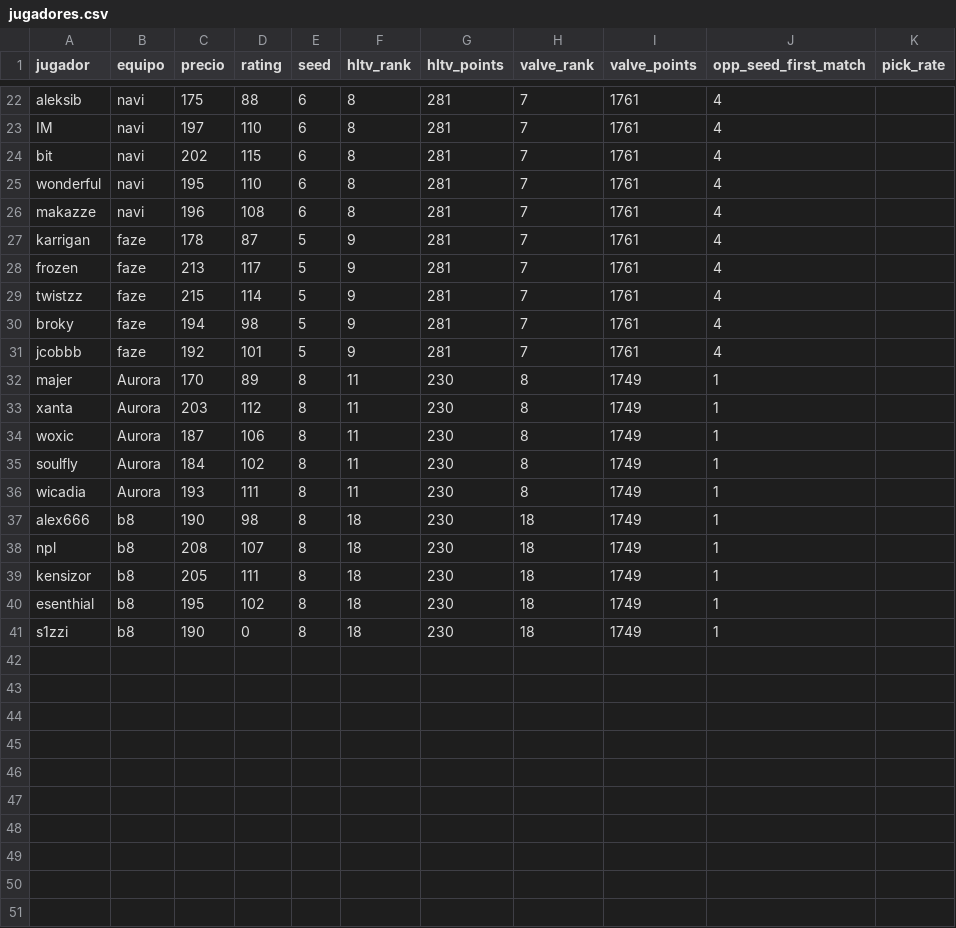
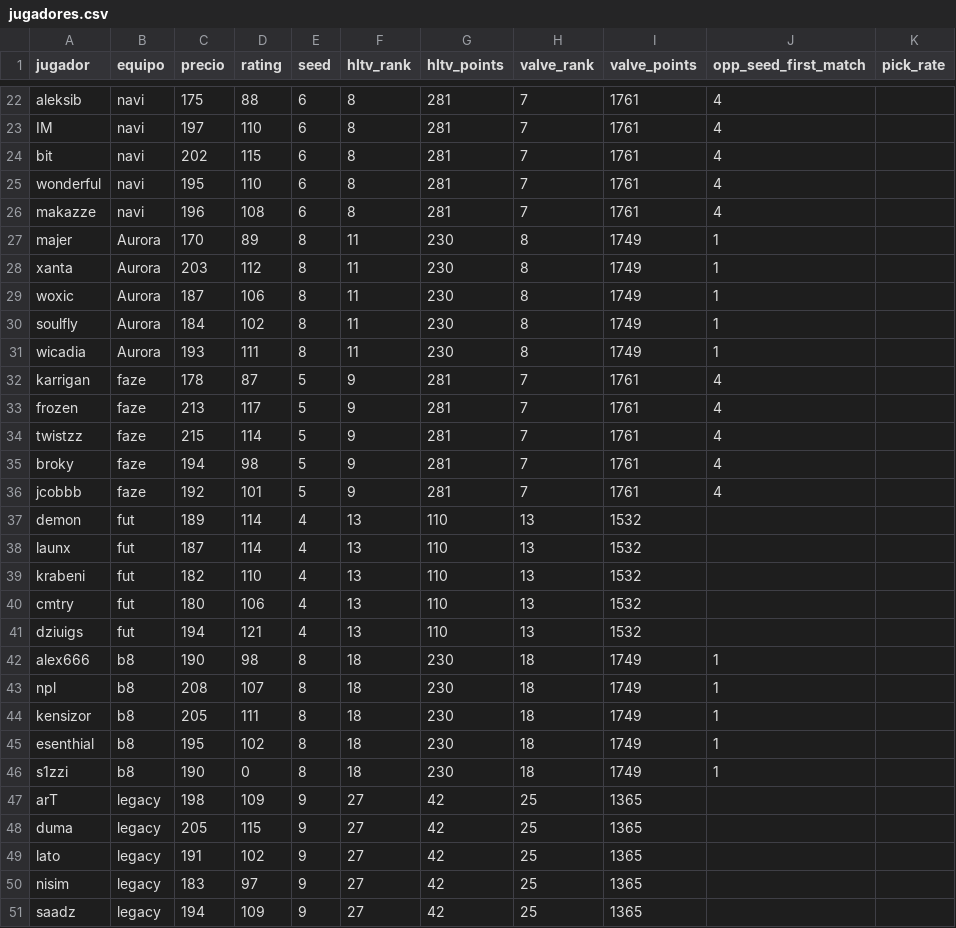
Before and after one commit to ecornejog/fantasy, a CSV file: jugadores.csv, drawn as a sheet; only a part is shown, gaps mark what is left out.

Commit message:
adding fut and legacy

```diff
--- a/jugadores.csv
+++ b/jugadores.csv
@@ -26,2 +26,7 @@ wonderful,navi,195,110,6,8,281,7,1761,4,
 makazze,navi,196,108,6,8,281,7,1761,4,
+majer,Aurora,170,89,8,11,230,8,1749,1,
+xanta,Aurora,203,112,8,11,230,8,1749,1,
+woxic,Aurora,187,106,8,11,230,8,1749,1,
+soulfly,Aurora,184,102,8,11,230,8,1749,1,
+wicadia,Aurora,193,111,8,11,230,8,1749,1,
 karrigan,faze,178,87,5,9,281,7,1761,4,
@@ -31,7 +36,7 @@ broky,faze,194,98,5,9,281,7,1761,4,
 jcobbb,faze,192,101,5,9,281,7,1761,4,
-majer,Aurora,170,89,8,11,230,8,1749,1,
-xanta,Aurora,203,112,8,11,230,8,1749,1,
-woxic,Aurora,187,106,8,11,230,8,1749,1,
-soulfly,Aurora,184,102,8,11,230,8,1749,1,
-wicadia,Aurora,193,111,8,11,230,8,1749,1,
+demon,fut,189,114,4,13,110,13,1532,,
+launx,fut,187,114,4,13,110,13,1532,,
+krabeni,fut,182,110,4,13,110,13,1532,,
+cmtry,fut,180,106,4,13,110,13,1532,,
+dziuigs,fut,194,121,4,13,110,13,1532,,
 alex666,b8,190,98,8,18,230,18,1749,1,
@@ -41 +46,6 @@ esenthial,b8,195,102,8,18,230,18,1749,1,
 s1zzi,b8,190,0,8,18,230,18,1749,1,
+arT,legacy,198,109,9,27,42,25,1365,,
+duma,legacy,205,115,9,27,42,25,1365,,
+lato,legacy,191,102,9,27,42,25,1365,,
+nisim,legacy,183,97,9,27,42,25,1365,,
+saadz,legacy,194,109,9,27,42,25,1365,,
```
